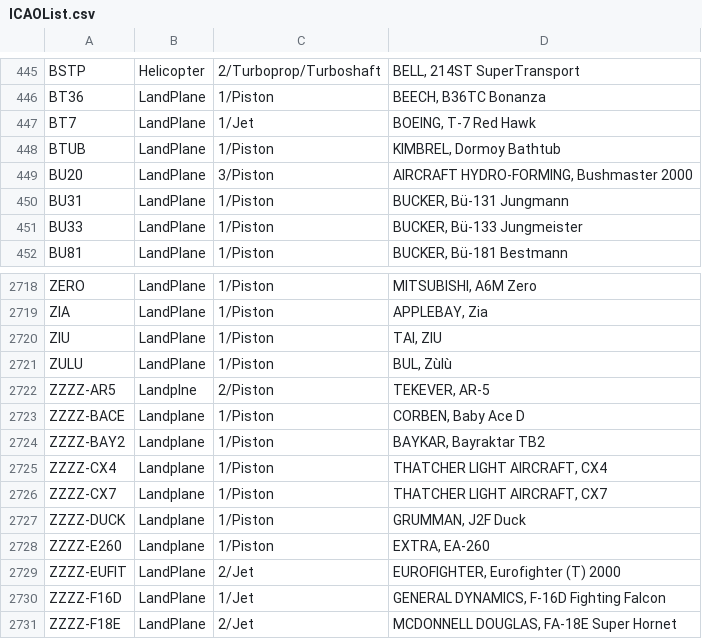
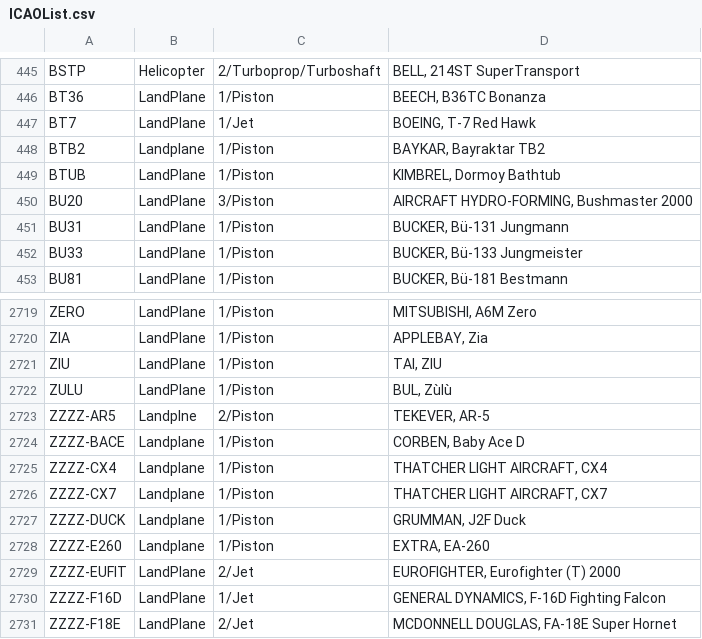
Before and after one commit to rikgale/ICAOList, a CSV file: ICAOList.csv, drawn as a sheet; only a part is shown, gaps mark what is left out.

Commit message:
Update ICAOList.csv

```diff
--- a/ICAOList.csv
+++ b/ICAOList.csv
@@ -447,2 +447,3 @@ BT36,LandPlane,1/Piston,"BEECH, B36TC Bonanza"
 BT7,LandPlane,1/Jet,"BOEING, T-7 Red Hawk"
+BTB2,Landplane,1/Piston,"BAYKAR, Bayraktar TB2"
 BTUB,LandPlane,1/Piston,"KIMBREL, Dormoy Bathtub"
@@ -2723,3 +2724,2 @@ ZZZZ-AR5,Landplne,2/Piston,"TEKEVER, AR-5"
 ZZZZ-BACE,Landplane,1/Piston,"CORBEN, Baby Ace D"
-ZZZZ-BAY2,Landplane,1/Piston,"BAYKAR, Bayraktar TB2"
 ZZZZ-CX4,Landplane,1/Piston,"THATCHER LIGHT AIRCRAFT, CX4"
```
